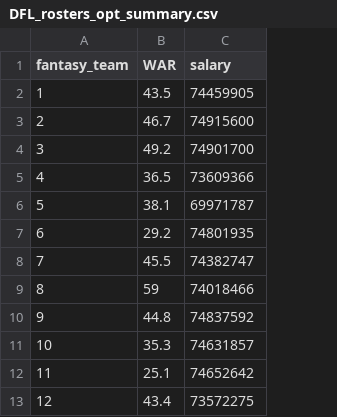
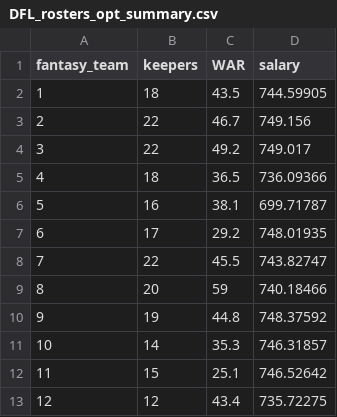
Before and after one commit to colindouglas/fantasy-baseball, a CSV file: data/DFL_rosters_opt_summary.csv, drawn as a sheet; addresses are those after the commit; the diff names each change by its address in the sheet, - before the commit and + after, or states it on an @@ line.

Commit message:
Commented optimize-keeper script

```diff
--- a/data/DFL_rosters_opt_summary.csv
+++ b/data/DFL_rosters_opt_summary.csv
+column B (keepers), rows 2-13: 18 | 22 | 22 | 18 | 16 | 17 | 22 | 20 | 19 | 14 | 15 | 12
-D2 (salary): 74459905
+D2 (salary): 744.59905
-D3 (salary): 74915600
+D3 (salary): 749.156
-D4 (salary): 74901700
+D4 (salary): 749.017
-D5 (salary): 73609366
+D5 (salary): 736.09366
-D6 (salary): 69971787
+D6 (salary): 699.71787
-D7 (salary): 74801935
+D7 (salary): 748.01935
-D8 (salary): 74382747
+D8 (salary): 743.82747
-D9 (salary): 74018466
+D9 (salary): 740.18466
-D10 (salary): 74837592
+D10 (salary): 748.37592
-D11 (salary): 74631857
+D11 (salary): 746.31857
-D12 (salary): 74652642
+D12 (salary): 746.52642
-D13 (salary): 73572275
+D13 (salary): 735.72275
```
Also changed, not shown: 1 other file.
